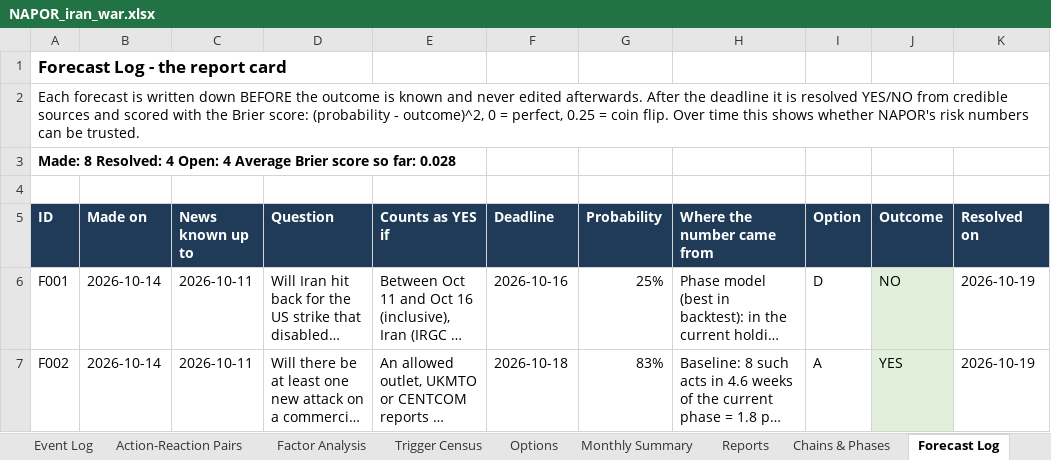
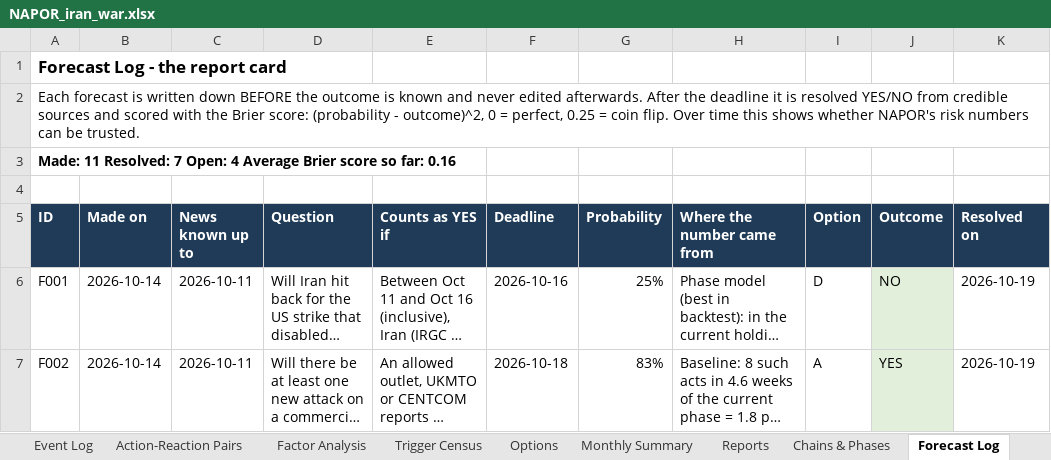
Before and after one commit to siddraw/NAPOR-Options-Explorer, an Excel workbook: napor/NAPOR_iran_war.xlsx, sheet Forecast Log, drawn as a sheet; only a part is shown; long unchanged cells end in …; values as stored, in another font and other column widths than the file's, no borders; the diff covers the shown part only; the diff names each change by its address in the sheet, - before the commit and + after, or states it on an @@ line.

```diff
--- a/napor/NAPOR_iran_war.xlsx (sheet Forecast Log)
+++ b/napor/NAPOR_iran_war.xlsx (sheet Forecast Log)
-A3 (ID): Made: 8 Resolved: 4 Open: 4 Average Brier score so far: 0.028
+A3 (ID): Made: 11 Resolved: 7 Open: 4 Average Brier score so far: 0.16
```
Also changed, not shown: 3 added rows, 12 edited cells and cell formats elsewhere in this sheet, sheet Reports, sheet Event Log, sheet Review Queue, sheet Trigger Census, sheet Chains & Phases, sheet Factor Analysis, 4 more sheets, formulas that keep their value, 43 other files.
